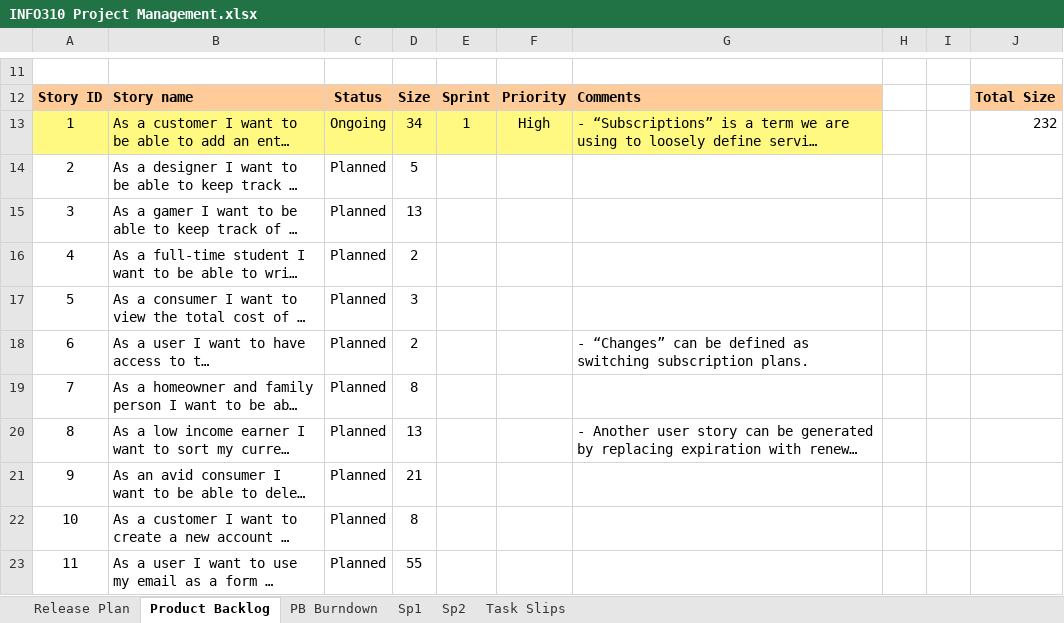
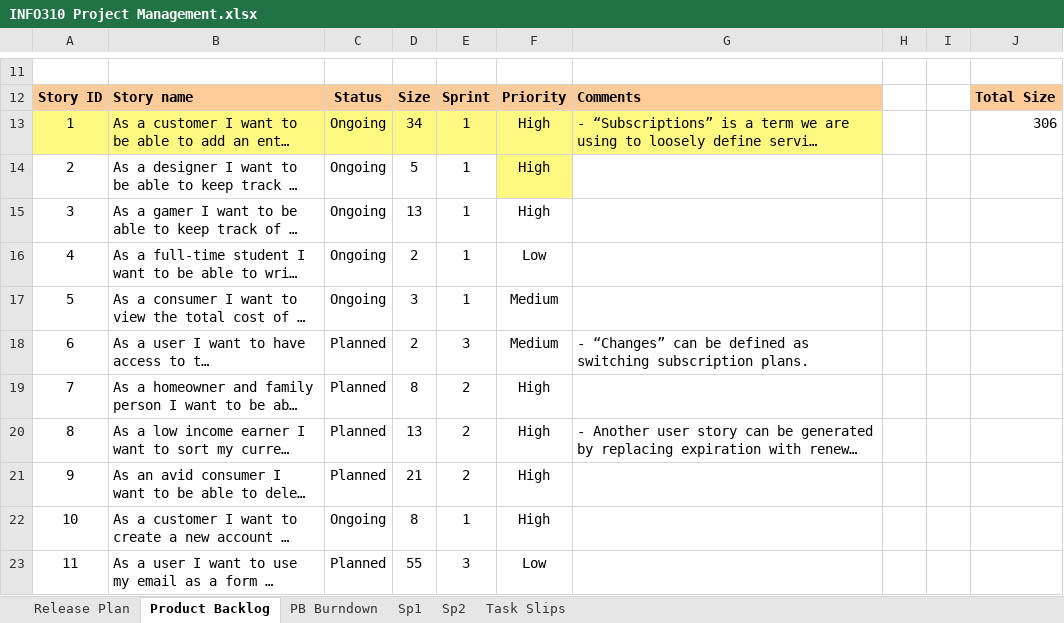
Before and after one commit to 62firelight/SubTrack, an Excel workbook: INFO310 Project Management.xlsx, sheet Product Backlog, drawn as a sheet; only a part is shown, gaps mark what is left out; long unchanged cells end in …; values as stored, in another font and other column widths than the file's, no borders; charts and pictures and conditional formats not drawn; the diff covers the shown part only; the diff names each change by its address in the sheet, - before the commit and + after, or states it on an @@ line.

```diff
--- a/INFO310 Project Management.xlsx (sheet Product Backlog)
+++ b/INFO310 Project Management.xlsx (sheet Product Backlog)
-J13: 232
+J13: 306
-C14:C17: Planned
+C14:C17: Ongoing
-E14:E17: (empty)
+E14:E17: 1
-F14:F15: (empty)
+F14:F15: High
-F14 fill: none
+F14 fill: #FFF981
-F16: (empty)
+F16: Low
-F17:F18: (empty)
+F17:F18: Medium
-E18: (empty)
+E18: 3
-E19:E21: (empty)
+E19:E21: 2
-F19:F22: (empty)
+F19:F22: High
-C22: Planned
+C22: Ongoing
-E22: (empty)
+E22: 1
-E23: (empty)
+E23: 3
-F23: (empty)
+F23: Low
```
Also changed, not shown: 4 added rows, 4 removed rows and 16 edited cells elsewhere in this sheet, sheet Release Plan, sheet PB Burndown, formulas that keep their value, hidden cells, charts or pictures.
